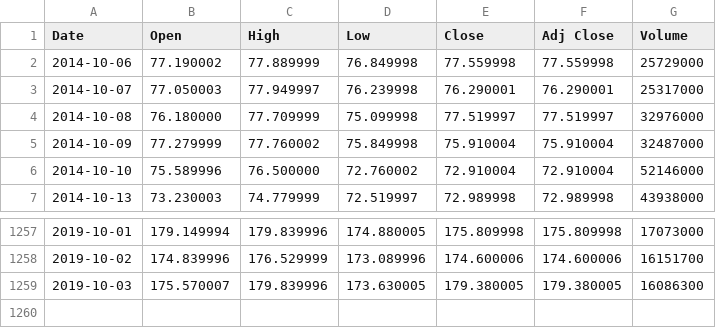
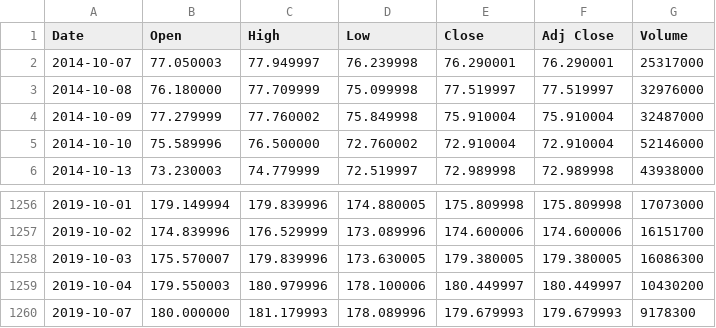
Before and after one commit to puglord88/stock_predictor, a CSV file: data/FB.csv, drawn as a sheet; only a part is shown, gaps mark what is left out; removed rows and columns are numbered as before the commit, all else as after; the diff names each change by its address in the sheet, - before the commit and + after, or states it on an @@ line.

```diff
--- a/data/FB.csv
+++ b/data/FB.csv
-row 2: 2014-10-06 | 77.190002 | 77.889999 | 76.849998 | 77.559998 | 77.559998 | 25729000
+row 1259: 2019-10-04 | 179.550003 | 180.979996 | 178.100006 | 180.449997 | 180.449997 | 10430200
+row 1260: 2019-10-07 | 180.000000 | 181.179993 | 178.089996 | 179.679993 | 179.679993 | 9178300
```
Also changed, not shown: data/AAPL.csv, data/CI.csv, 16 other files.
